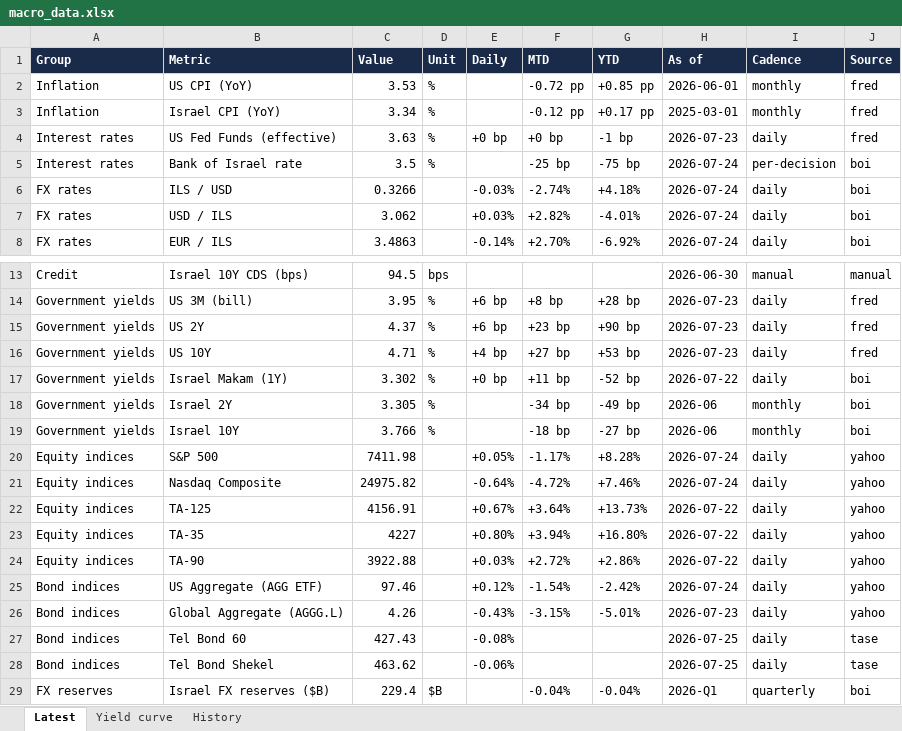
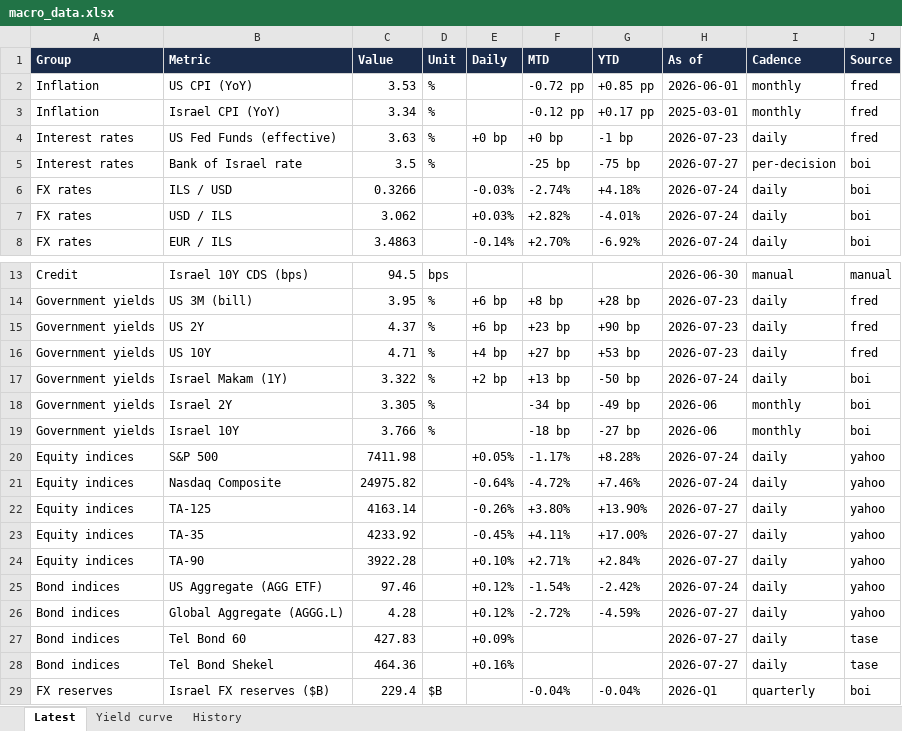
Before and after one commit to Aaron-Levitats/macro-desk-data, an Excel workbook: macro_data.xlsx, sheet Latest, drawn as a sheet; only a part is shown, gaps mark what is left out; values as stored, in another font and other column widths than the file's, no borders; the diff names each change by its address in the sheet, - before the commit and + after, or states it on an @@ line.

```diff
--- a/macro_data.xlsx (sheet Latest)
+++ b/macro_data.xlsx (sheet Latest)
-H5 (As of): 2026-07-24
+H5 (As of): 2026-07-27
-C17 (Value): 3.302
+C17 (Value): 3.322
-E17 (Daily): +0 bp
+E17 (Daily): +2 bp
-F17 (MTD): +11 bp
+F17 (MTD): +13 bp
-G17 (YTD): -52 bp
+G17 (YTD): -50 bp
-H17 (As of): 2026-07-22
+H17 (As of): 2026-07-24
-C22 (Value): 4156.91
+C22 (Value): 4163.14
-E22 (Daily): +0.67%
+E22 (Daily): -0.26%
-F22 (MTD): +3.64%
+F22 (MTD): +3.80%
-G22 (YTD): +13.73%
+G22 (YTD): +13.90%
-H22:H24 (As of): 2026-07-22
+H22:H24 (As of): 2026-07-27
-C23 (Value): 4227
+C23 (Value): 4233.92
-E23 (Daily): +0.80%
+E23 (Daily): -0.45%
-F23 (MTD): +3.94%
+F23 (MTD): +4.11%
-G23 (YTD): +16.80%
+G23 (YTD): +17.00%
-C24 (Value): 3922.88
+C24 (Value): 3922.28
-E24 (Daily): +0.03%
+E24 (Daily): +0.10%
-F24 (MTD): +2.72%
+F24 (MTD): +2.71%
-G24 (YTD): +2.86%
+G24 (YTD): +2.84%
-C26 (Value): 4.26
+C26 (Value): 4.28
-E26 (Daily): -0.43%
+E26 (Daily): +0.12%
-F26 (MTD): -3.15%
+F26 (MTD): -2.72%
-G26 (YTD): -5.01%
+G26 (YTD): -4.59%
-H26 (As of): 2026-07-23
+H26 (As of): 2026-07-27
-C27 (Value): 427.43
+C27 (Value): 427.83
-E27 (Daily): -0.08%
+E27 (Daily): +0.09%
-H27:H28 (As of): 2026-07-25
+H27:H28 (As of): 2026-07-27
-C28 (Value): 463.62
+C28 (Value): 464.36
-E28 (Daily): -0.06%
+E28 (Daily): +0.16%
```
Also changed, not shown: sheet History, 11 other files.
